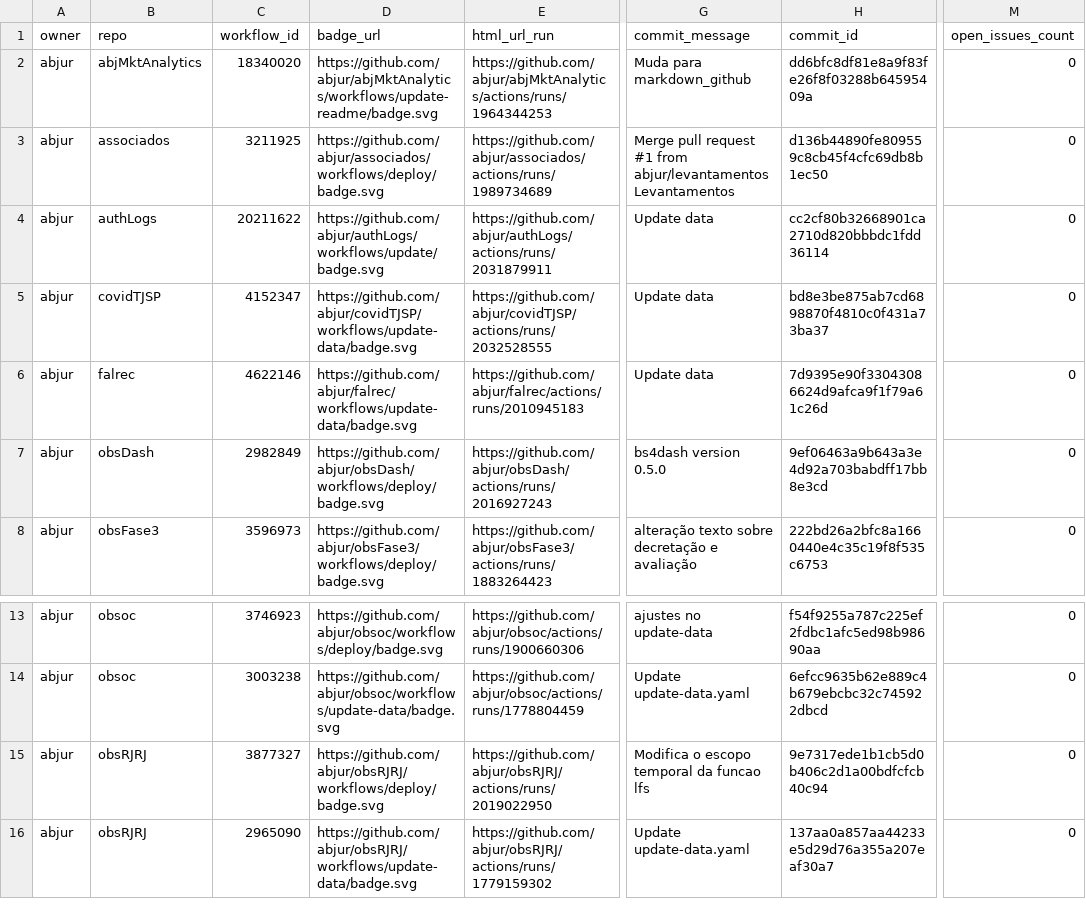
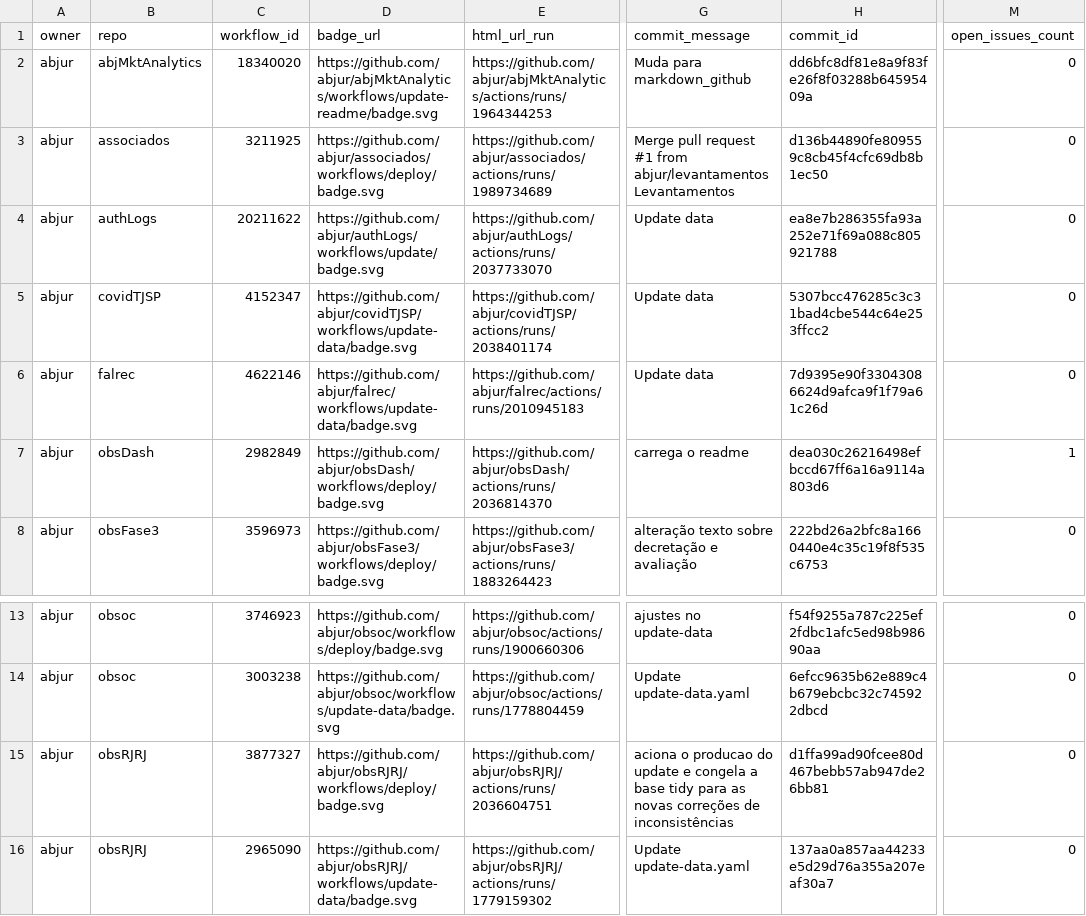
Before and after one commit to abjur/abjStatus, a CSV file: repos.csv, drawn as a sheet; only a part is shown, gaps mark what is left out; the diff names each change by its address in the sheet, - before the commit and + after, or states it on an @@ line.

```diff
--- a/repos.csv
+++ b/repos.csv
-E4 (html_url_run): https://github.com/abjur/authLogs/actions/runs/2031879911
+E4 (html_url_run): https://github.com/abjur/authLogs/actions/runs/2037733070
-H4 (commit_id): cc2cf80b32668901ca2710d820bbbdc1fdd36114
+H4 (commit_id): ea8e7b286355fa93a252e71f69a088c805921788
-E5 (html_url_run): https://github.com/abjur/covidTJSP/actions/runs/2032528555
+E5 (html_url_run): https://github.com/abjur/covidTJSP/actions/runs/2038401174
-H5 (commit_id): bd8e3be875ab7cd6898870f4810c0f431a73ba37
+H5 (commit_id): 5307bcc476285c3c31bad4cbe544c64e253ffcc2
-E7 (html_url_run): https://github.com/abjur/obsDash/actions/runs/2016927243
+E7 (html_url_run): https://github.com/abjur/obsDash/actions/runs/2036814370
-G7 (commit_message): bs4dash version 0.5.0
+G7 (commit_message): carrega o readme
-H7 (commit_id): 9ef06463a9b643a3e4d92a703babdff17bb8e3cd
+H7 (commit_id): dea030c26216498efbccd67ff6a16a9114a803d6
-M7 (open_issues_count): 0
+M7 (open_issues_count): 1
-E15 (html_url_run): https://github.com/abjur/obsRJRJ/actions/runs/2019022950
+E15 (html_url_run): https://github.com/abjur/obsRJRJ/actions/runs/2036604751
-G15 (commit_message): Modifica o escopo temporal da funcao lfs
+G15 (commit_message): aciona o producao do update e congela a base tidy para as novas correções de inconsistências
-H15 (commit_id): 9e7317ede1b1cb5d0b406c2d1a00bdfcfcb40c94
+H15 (commit_id): d1ffa99ad90fcee80d467bebb57ab947de26bb81
```
Also changed, not shown: 1 other file.
